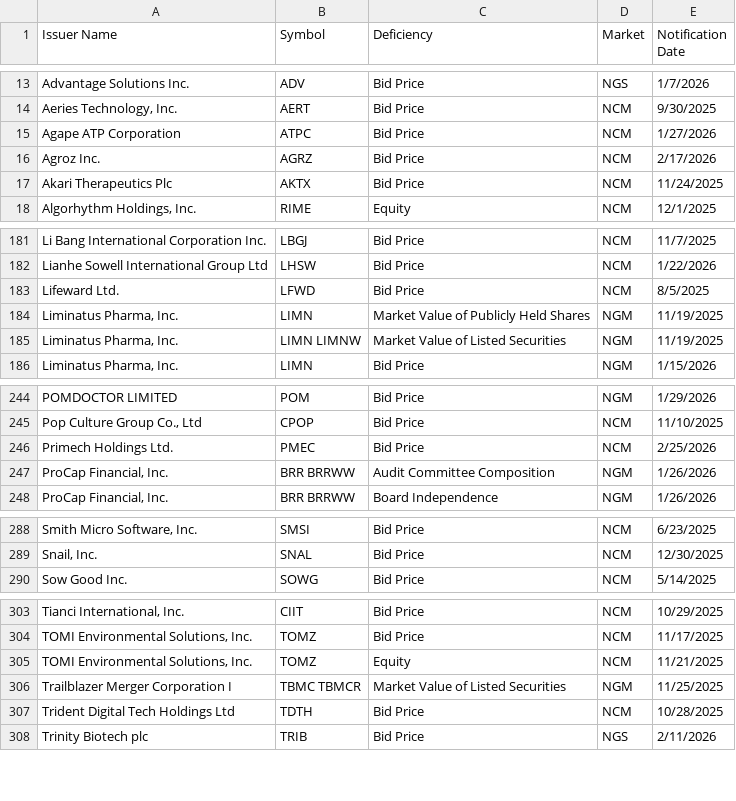
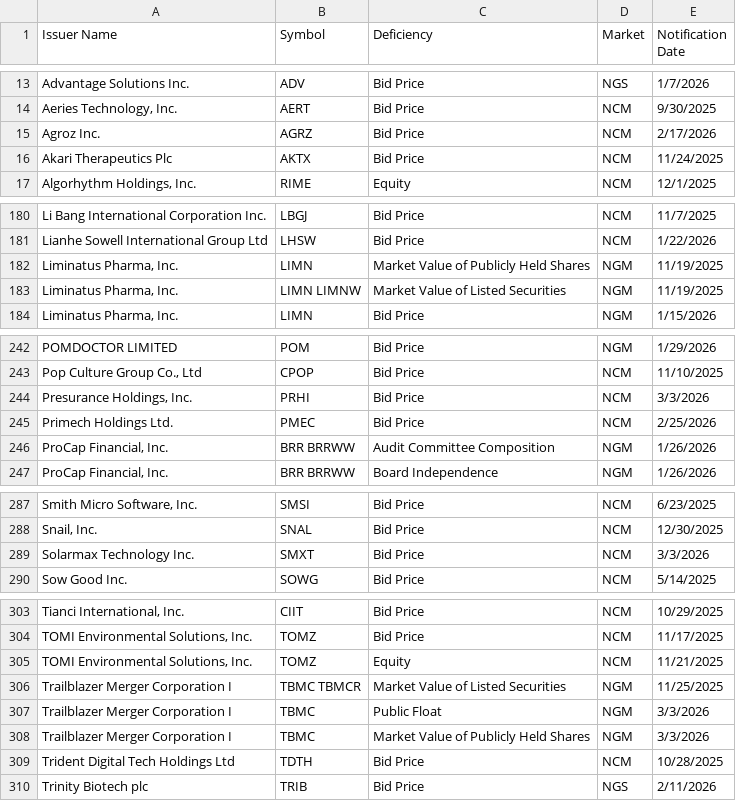
Before and after one commit to ieattokens/noncompliance, a CSV file: noncompliance.csv, drawn as a sheet; only a part is shown, gaps mark what is left out.

```diff
--- a/noncompliance.csv
+++ b/noncompliance.csv
@@ -14,3 +14,2 @@
 "Aeries Technology, Inc.","AERT","Bid Price","NCM","9/30/2025"
-"Agape ATP Corporation","ATPC","Bid Price","NCM","1/27/2026"
 "Agroz Inc.","AGRZ","Bid Price","NCM","2/17/2026"
@@ -182,3 +181,2 @@
 "Lianhe Sowell International Group Ltd","LHSW","Bid Price","NCM","1/22/2026"
-"Lifeward Ltd.","LFWD","Bid Price","NCM","8/5/2025"
 "Liminatus Pharma, Inc.","LIMN","Market Value of Publicly Held Shares","NGM","11/19/2025"
@@ -245,2 +243,3 @@
 "Pop Culture Group Co., Ltd","CPOP","Bid Price","NCM","11/10/2025"
+"Presurance Holdings, Inc.","PRHI","Bid Price","NCM","3/3/2026"
 "Primech Holdings Ltd.","PMEC","Bid Price","NCM","2/25/2026"
@@ -289,2 +288,3 @@
 "Snail, Inc.","SNAL","Bid Price","NCM","12/30/2025"
+"Solarmax Technology Inc.","SMXT","Bid Price","NCM","3/3/2026"
 "Sow Good Inc.","SOWG","Bid Price","NCM","5/14/2025"
@@ -306,2 +306,4 @@
 "Trailblazer Merger Corporation I","TBMC TBMCR","Market Value of Listed Securities","NGM","11/25/2025"
+"Trailblazer Merger Corporation I","TBMC","Public Float","NGM","3/3/2026"
+"Trailblazer Merger Corporation I","TBMC","Market Value of Publicly Held Shares","NGM","3/3/2026"
 "Trident Digital Tech Holdings Ltd","TDTH","Bid Price","NCM","10/28/2025"
```
